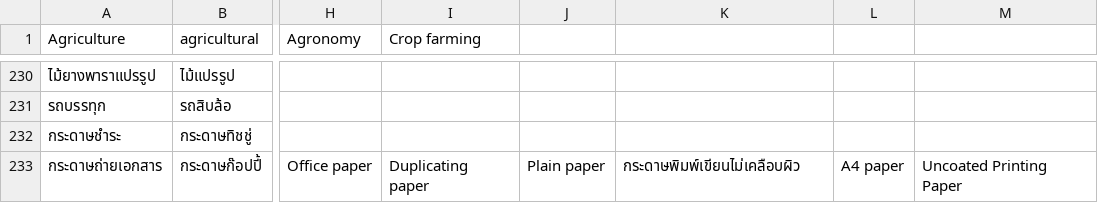
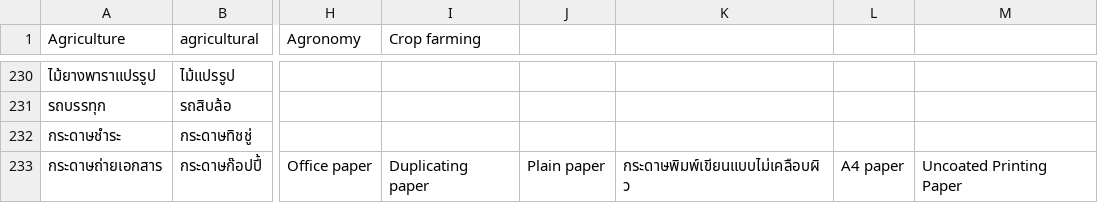
Before and after one commit to nanutnutna/synonyms, a CSV file: synonyms2.csv, drawn as a sheet; only a part is shown, gaps mark what is left out; the diff names each change by its address in the sheet, - before the commit and + after, or states it on an @@ line.

Commit message:
add synonyms

```diff
--- a/synonyms2.csv
+++ b/synonyms2.csv
-K233: กระดาษพิมพ์เขียนไม่เคลือบผิว
+K233: กระดาษพิมพ์เขียนแบบไม่เคลือบผิว
```
